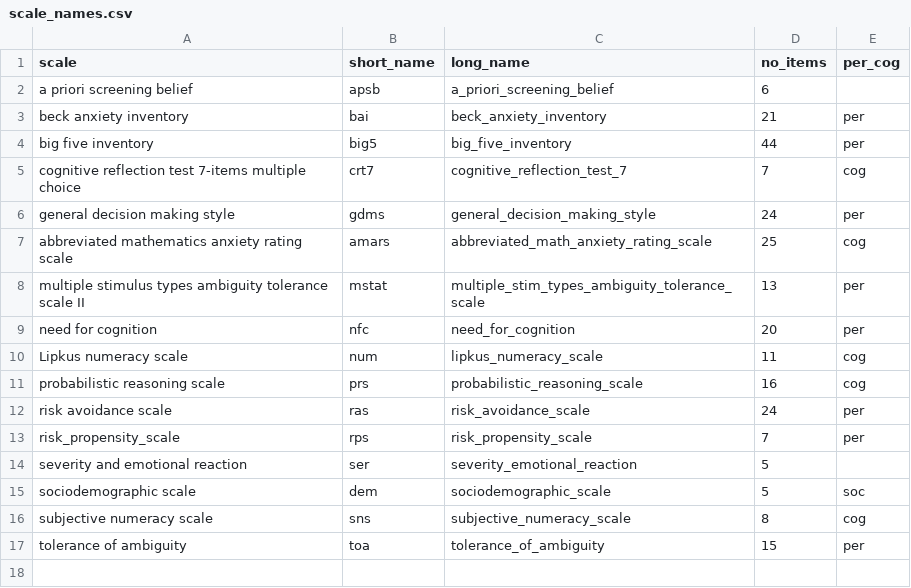
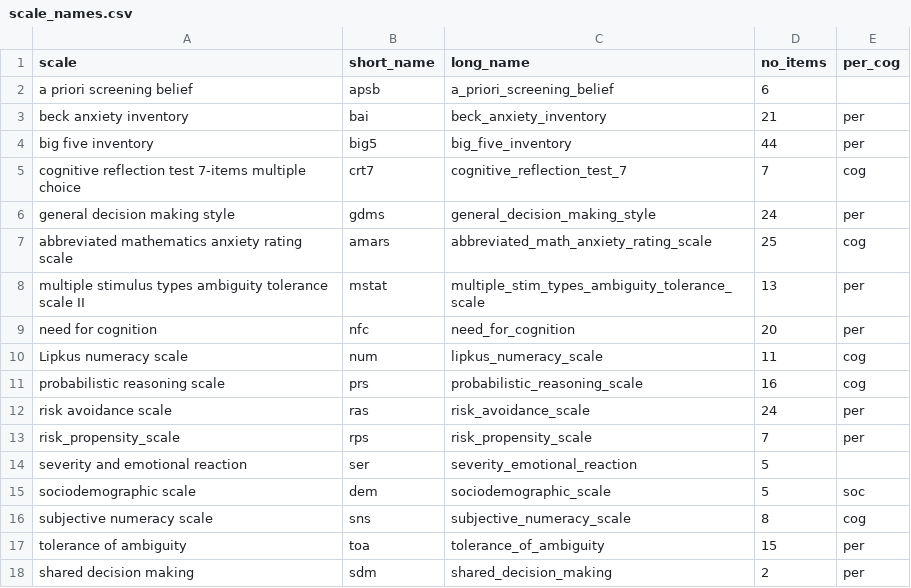
Before and after one commit to gorkang/R_conditions_creation_E2, a CSV file: materials/Scales/scale_names.csv, drawn as a sheet.

Commit message:
add scale name, type and short name

```diff
--- a/materials/Scales/scale_names.csv
+++ b/materials/Scales/scale_names.csv
@@ -17 +17,2 @@ subjective numeracy scale,sns,subjective_numeracy_scale,8,cog
 tolerance of ambiguity,toa,tolerance_of_ambiguity,15,per
+shared decision making,sdm,shared_decision_making,2,per
```
